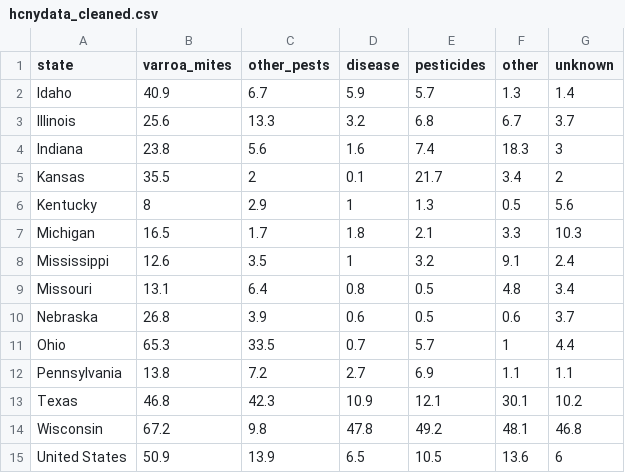
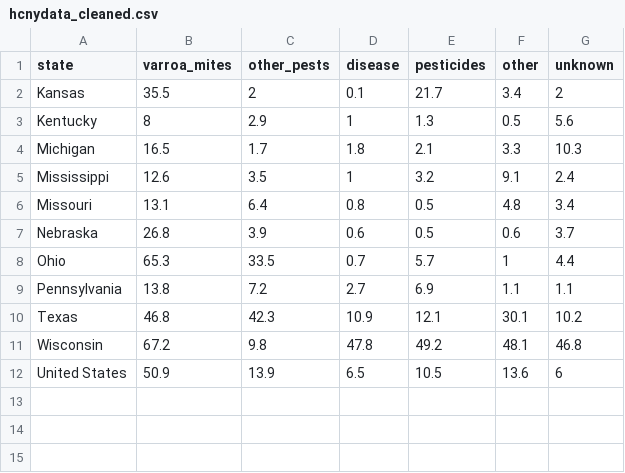
Before and after one commit to ecruz0369/ecruz0369-P2-Practicum-II-Portfolio-EdwardCruz, a CSV file: hcnydata_cleaned.csv, drawn as a sheet; the diff names each change by its address in the sheet, - before the commit and + after, or states it on an @@ line.

```diff
--- a/hcnydata_cleaned.csv
+++ b/hcnydata_cleaned.csv
-row 2: Idaho | 40.9 | 6.7 | 5.9 | 5.7 | 1.3 | 1.4
-row 3: Illinois | 25.6 | 13.3 | 3.2 | 6.8 | 6.7 | 3.7
-row 4: Indiana | 23.8 | 5.6 | 1.6 | 7.4 | 18.3 | 3
```
Also changed, not shown: docs/hcnydata_cleaned.csv, hcny_CleanDraft.csv, 29 other files.
